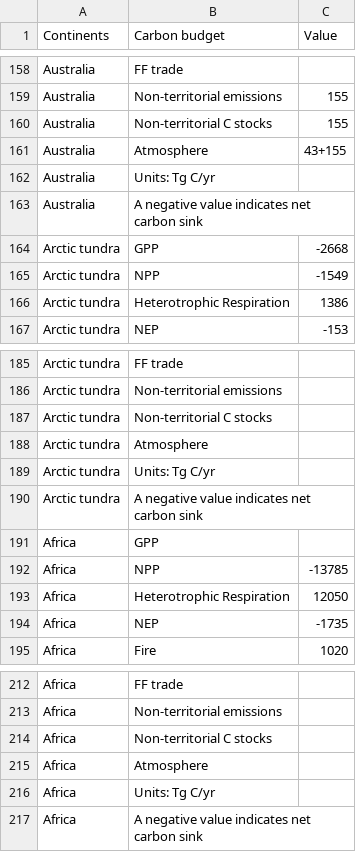
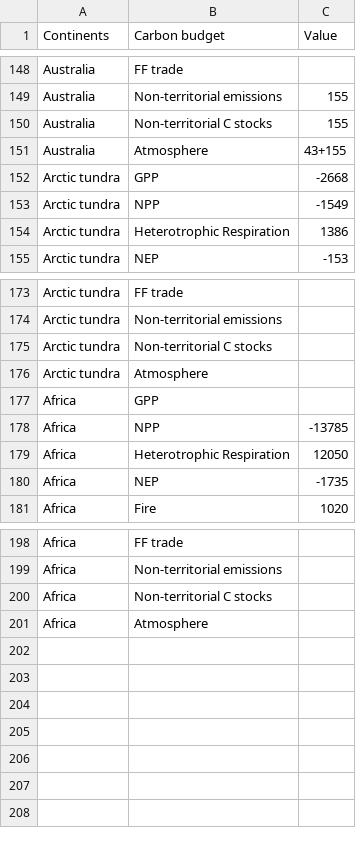
Before and after one commit to GlobalCarbonAtlas/reccap, a CSV file: data/Reccap_data_rows.csv, drawn as a sheet; only a part is shown, gaps mark what is left out; the diff covers the shown part only.

```diff
--- a/data/Reccap_data_rows.csv
+++ b/data/Reccap_data_rows.csv
@@ -161,4 +151,2 @@
 "Australia","Atmosphere","43+155"
-"Australia","Units: Tg C/yr",
-"Australia","A negative value indicates net carbon sink",
 "Arctic tundra","GPP",-2668
@@ -188,4 +176,2 @@
 "Arctic tundra","Atmosphere",
-"Arctic tundra","Units: Tg C/yr",
-"Arctic tundra","A negative value indicates net carbon sink",
 "Africa","GPP",
@@ -215,3 +201 @@
 "Africa","Atmosphere",
-"Africa","Units: Tg C/yr",
-"Africa","A negative value indicates net carbon sink",
```
Also changed, not shown: 10 removed rows elsewhere in this file, 2 other files.
